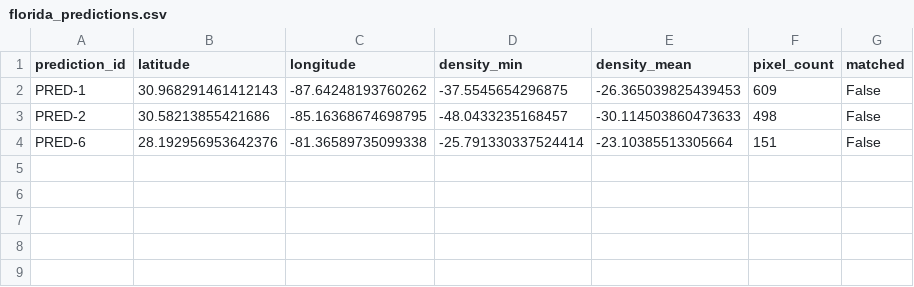
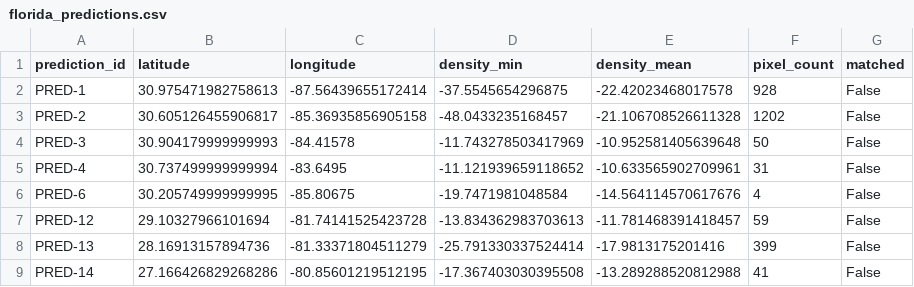
Before and after one commit to Bender1011001/GeoRisk, a CSV file: data/outputs/validation/florida_predictions.csv, drawn as a sheet.

Commit message:
Add comprehensive validation system with 51 ground truth sinkholes, expanded database

```diff
--- a/data/outputs/validation/florida_predictions.csv
+++ b/data/outputs/validation/florida_predictions.csv
@@ -1,4 +1,9 @@
 prediction_id,latitude,longitude,density_min,density_mean,pixel_count,matched
-PRED-1,30.968291461412143,-87.64248193760262,-37.5545654296875,-26.365039825439453,609,False
-PRED-2,30.58213855421686,-85.16368674698795,-48.0433235168457,-30.114503860473633,498,False
-PRED-6,28.192956953642376,-81.36589735099338,-25.791330337524414,-23.10385513305664,151,False
+PRED-1,30.975471982758613,-87.56439655172414,-37.5545654296875,-22.42023468017578,928,False
+PRED-2,30.605126455906817,-85.36935856905158,-48.0433235168457,-21.106708526611328,1202,False
+PRED-3,30.904179999999993,-84.41578,-11.743278503417969,-10.952581405639648,50,False
+PRED-4,30.737499999999994,-83.6495,-11.121939659118652,-10.633565902709961,31,False
+PRED-6,30.205749999999995,-85.80675,-19.7471981048584,-14.564114570617676,4,False
+PRED-12,29.10327966101694,-81.74141525423728,-13.834362983703613,-11.781468391418457,59,False
+PRED-13,28.16913157894736,-81.33371804511279,-25.791330337524414,-17.9813175201416,399,False
+PRED-14,27.166426829268286,-80.85601219512195,-17.367403030395508,-13.289288520812988,41,False
```
Also changed, not shown: 2 other files.
